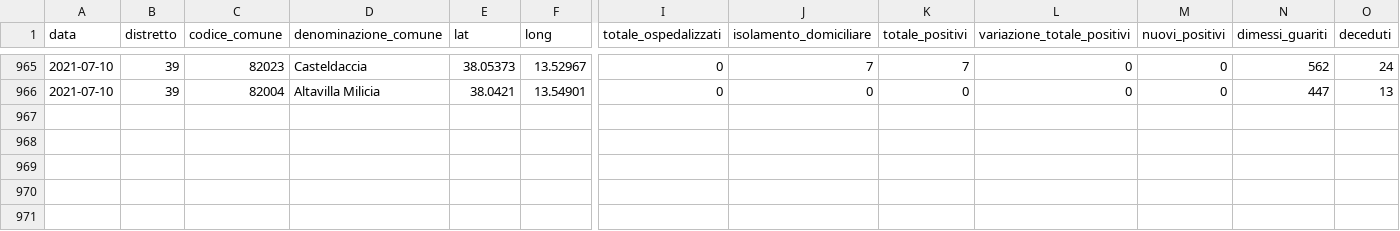
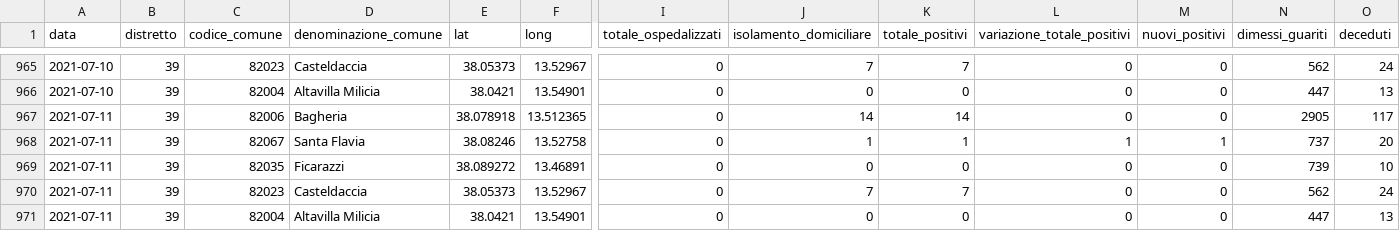
Before and after one commit to gabacode/f8lite, a CSV file: dati-distretto39/dpc-covid19-ita-pa-39.csv, drawn as a sheet; only a part is shown, gaps mark what is left out; rows hold the shown columns only; the diff names each change by its address in the sheet, - before the commit and + after, or states it on an @@ line.

```diff
--- a/dati-distretto39/dpc-covid19-ita-pa-39.csv
+++ b/dati-distretto39/dpc-covid19-ita-pa-39.csv
+row 967: 2021-07-11 | 39 | 82006 | Bagheria | 38.078918 | 13.512365 | 0 | 14 | 14 | 0 | 0 | 2905 | 117
+row 968: 2021-07-11 | 39 | 82067 | Santa Flavia | 38.08246 | 13.52758 | 0 | 1 | 1 | 1 | 1 | 737 | 20
+row 969: 2021-07-11 | 39 | 82035 | Ficarazzi | 38.089272 | 13.46891 | 0 | 0 | 0 | 0 | 0 | 739 | 10
+row 970: 2021-07-11 | 39 | 82023 | Casteldaccia | 38.05373 | 13.52967 | 0 | 7 | 7 | 0 | 0 | 562 | 24
+row 971: 2021-07-11 | 39 | 82004 | Altavilla Milicia | 38.0421 | 13.54901 | 0 | 0 | 0 | 0 | 0 | 447 | 13
```
Also changed, not shown: dati-comuni/dpc-covid19-ita-pa-082004.csv, dati-comuni/dpc-covid19-ita-pa-082006.csv, 18 other files.
